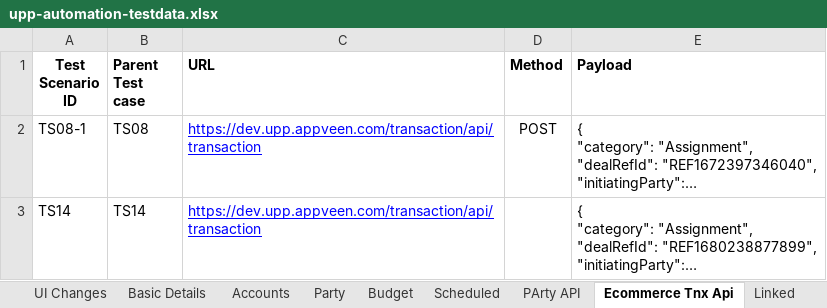
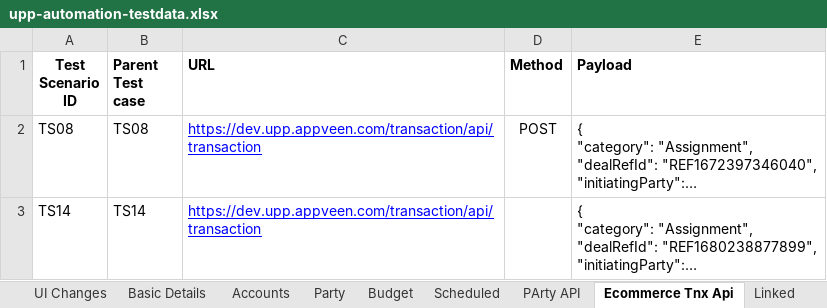
Before and after one commit to deepakdude938/upp, an Excel workbook: src/main/resources/upp-automation-testdata.xlsx, sheet Ecommerce Tnx Api, drawn as a sheet; long unchanged cells end in …; values as stored, in another font and other column widths than the file's, no borders; the diff names each change by its address in the sheet, - before the commit and + after, or states it on an @@ line.

```diff
--- a/src/main/resources/upp-automation-testdata.xlsx (sheet Ecommerce Tnx Api)
+++ b/src/main/resources/upp-automation-testdata.xlsx (sheet Ecommerce Tnx Api)
-A2 (Test Scenario ID): TS08-1
+A2 (Test Scenario ID): TS08
```
Also changed, not shown: sheet Party, sheet PArty API, 9 other files.
